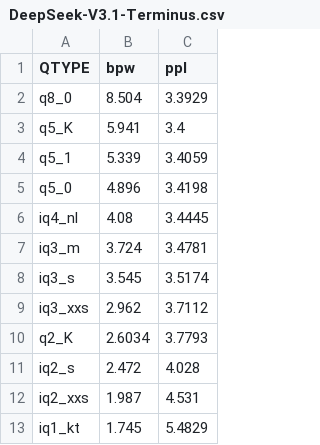
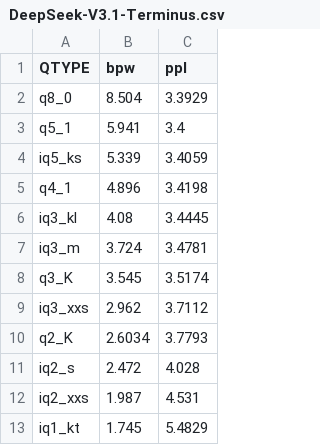
Before and after one commit to Thireus/GGUF-Tool-Suite, a CSV file: ppl_graphs/DeepSeek-V3.1-Terminus.csv, drawn as a sheet.

Commit message:
Fixed BPW table
More accurate and correct bpw

```diff
--- a/ppl_graphs/DeepSeek-V3.1-Terminus.csv
+++ b/ppl_graphs/DeepSeek-V3.1-Terminus.csv
@@ -2,8 +2,8 @@ QTYPE,bpw,ppl
 q8_0,8.504,3.3929
-q5_K,5.941,3.4
-q5_1,5.339,3.4059
-q5_0,4.896,3.4198
-iq4_nl,4.08,3.4445
+q5_1,5.941,3.4
+iq5_ks,5.339,3.4059
+q4_1,4.896,3.4198
+iq3_kl,4.08,3.4445
 iq3_m,3.724,3.4781
-iq3_s,3.545,3.5174
+q3_K,3.545,3.5174
 iq3_xxs,2.962,3.7112
```
Also changed, not shown: ppl_graphs/GLM-4.5-Air.csv, ppl_graphs/GLM-4.7.csv, 24 other files.
